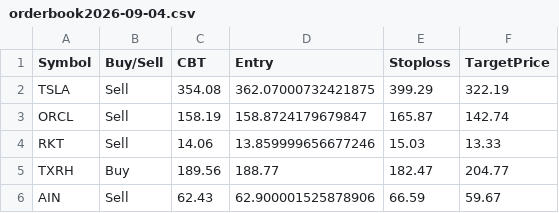
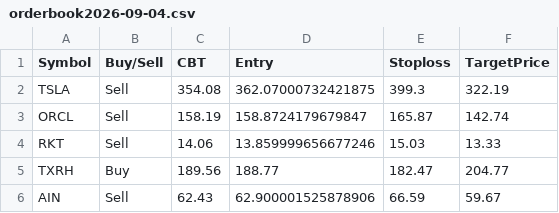
Before and after one commit to faizjio7011-code/trade_signals, a CSV file: orderbook/orderbook2026-09-04.csv, drawn as a sheet.

Commit message:
Upload orderbook2026-09-04.csv

```diff
--- a/orderbook/orderbook2026-09-04.csv
+++ b/orderbook/orderbook2026-09-04.csv
@@ -1,3 +1,3 @@
 Symbol,Buy/Sell,CBT,Entry,Stoploss,TargetPrice
-TSLA,Sell,354.08,362.07000732421875,399.29,322.19
+TSLA,Sell,354.08,362.07000732421875,399.3,322.19
 ORCL,Sell,158.19,158.8724179679847,165.87,142.74
```
